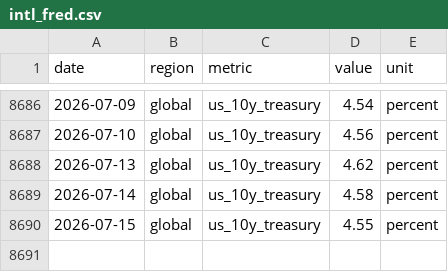
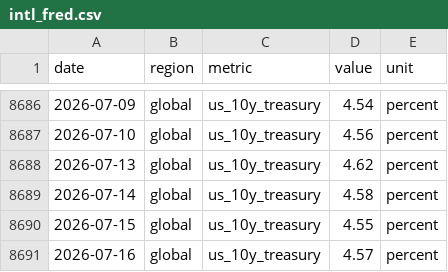
Before and after one commit to jackalexleonard-stack/victoria-housing-dashboard, a CSV file: data/series/intl_fred.csv, drawn as a sheet; only a part is shown, gaps mark what is left out; the diff names each change by its address in the sheet, - before the commit and + after, or states it on an @@ line.

```diff
--- a/data/series/intl_fred.csv
+++ b/data/series/intl_fred.csv
+row 8691: 2026-07-16 | global | us_10y_treasury | 4.57 | percent
```
Also changed, not shown: data/series/au_hvi.csv, data/series/vic_hvi.csv, 22 other files.
